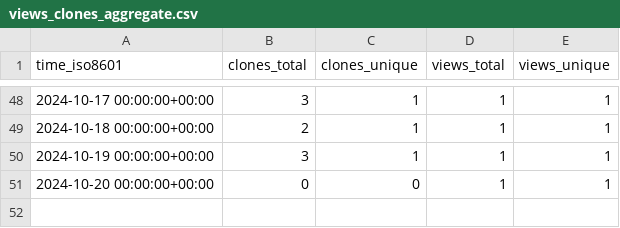
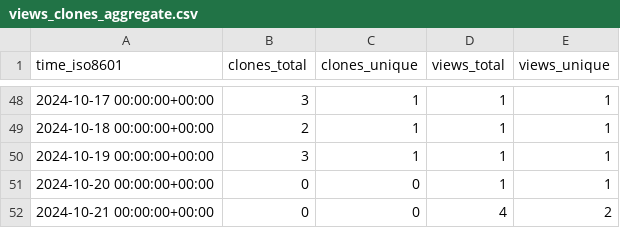
Before and after one commit to adrian-lison/EpiSewer, a CSV file: adrian-lison/EpiSewer/ghrs-data/views_clones_aggregate.csv, drawn as a sheet; only a part is shown, gaps mark what is left out.

```diff
--- a/adrian-lison/EpiSewer/ghrs-data/views_clones_aggregate.csv
+++ b/adrian-lison/EpiSewer/ghrs-data/views_clones_aggregate.csv
@@ -51 +51,2 @@ time_iso8601,clones_total,clones_unique,views_total,views_unique
 2024-10-20 00:00:00+00:00,0,0,1,1
+2024-10-21 00:00:00+00:00,0,0,4,2
```
Also changed, not shown: 1 other file.
